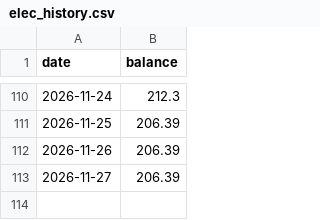
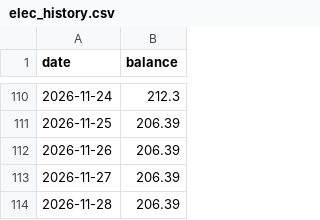
Before and after one commit to NetheriteBowl/elec-balance-tracker, a CSV file: data/elec_history.csv, drawn as a sheet; only a part is shown, gaps mark what is left out.

```diff
--- a/data/elec_history.csv
+++ b/data/elec_history.csv
@@ -113 +113,2 @@ date,balance
 2026-11-27,206.39
+2026-11-28,206.39
```
